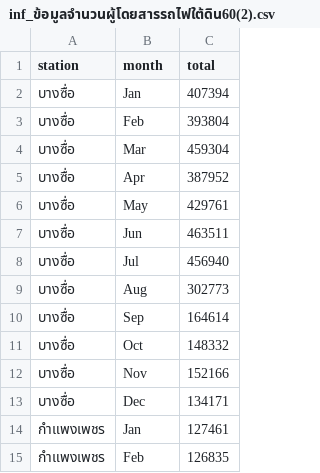
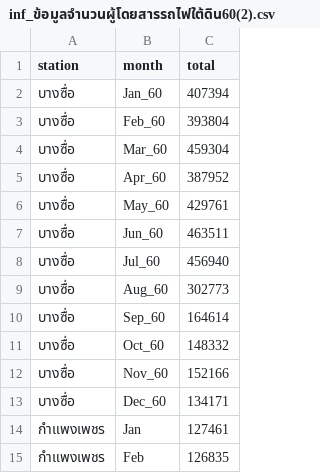
Before and after one commit to NOPPONGW/vega, a CSV file: inf_ข้อมูลจำนวนผู้โดยสารรถไฟใต้ดิน60(2).csv, drawn as a sheet; only a part is shown.

Commit message:
Update inf_ข้อมูลจำนวนผู้โดยสารรถไฟใต้ดิน60(2).csv

```diff
--- a/inf_ข้อมูลจำนวนผู้โดยสารรถไฟใต้ดิน60(2).csv
+++ b/inf_ข้อมูลจำนวนผู้โดยสารรถไฟใต้ดิน60(2).csv
@@ -1,14 +1,14 @@
 station,month,total
-บางซื่อ,Jan,407394
-บางซื่อ,Feb,393804
-บางซื่อ,Mar,459304
-บางซื่อ,Apr,387952
-บางซื่อ,May,429761
-บางซื่อ,Jun,463511
-บางซื่อ,Jul,456940
-บางซื่อ,Aug,302773
-บางซื่อ,Sep,164614
-บางซื่อ,Oct,148332
-บางซื่อ,Nov,152166
-บางซื่อ,Dec,134171
+บางซื่อ,Jan_60,407394
+บางซื่อ,Feb_60,393804
+บางซื่อ,Mar_60,459304
+บางซื่อ,Apr_60,387952
+บางซื่อ,May_60,429761
+บางซื่อ,Jun_60,463511
+บางซื่อ,Jul_60,456940
+บางซื่อ,Aug_60,302773
+บางซื่อ,Sep_60,164614
+บางซื่อ,Oct_60,148332
+บางซื่อ,Nov_60,152166
+บางซื่อ,Dec_60,134171
 กำแพงเพชร,Jan,127461
```
